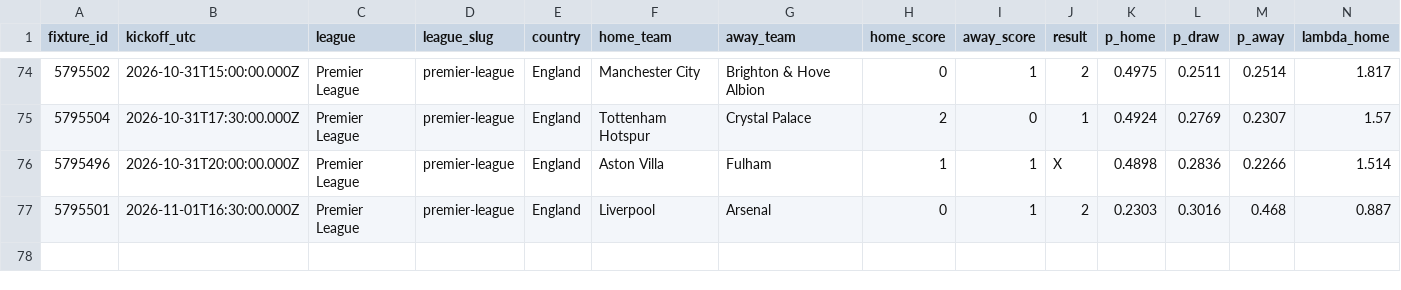
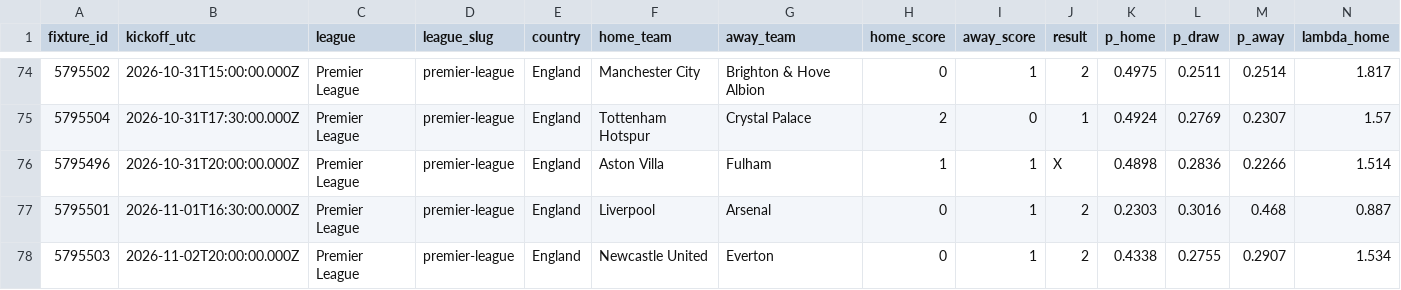
Before and after one commit to serayd61/footballanalytics-open-data, a CSV file: data/premier-league.csv, drawn as a sheet; only a part is shown, gaps mark what is left out; rows hold the shown columns only; the diff names each change by its address in the sheet, - before the commit and + after, or states it on an @@ line.

```diff
--- a/data/premier-league.csv
+++ b/data/premier-league.csv
+row 78: 5795503 | 2026-11-02T20:00:00.000Z | Premier League | premier-league | England | Newcastle United | Everton | 0 | 1 | 2 | 0.4338 | 0.2755 | 0.2907 | 1.534
```
Also changed, not shown: data/all.csv, data/la-liga.csv, 6 other files.
